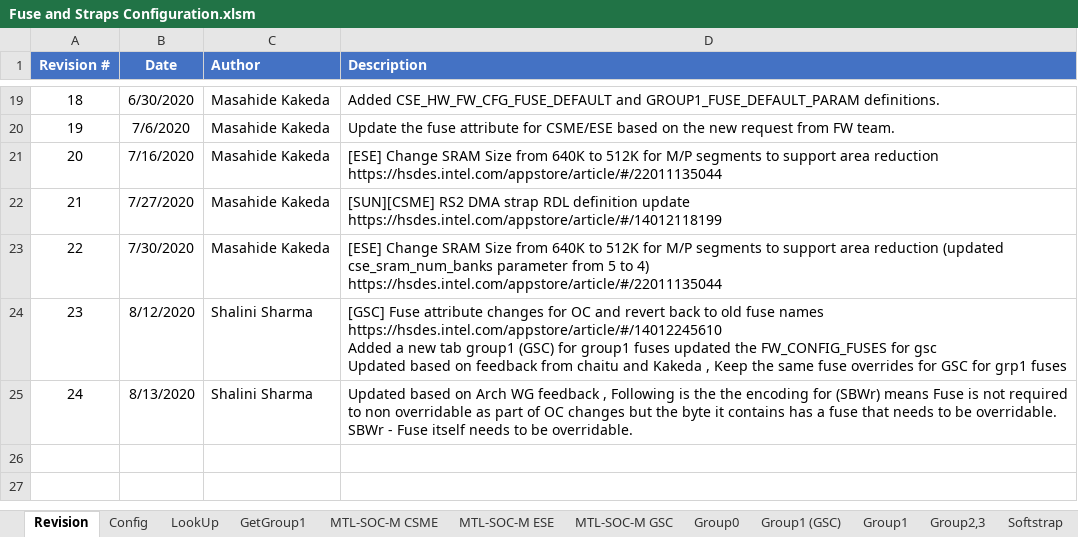
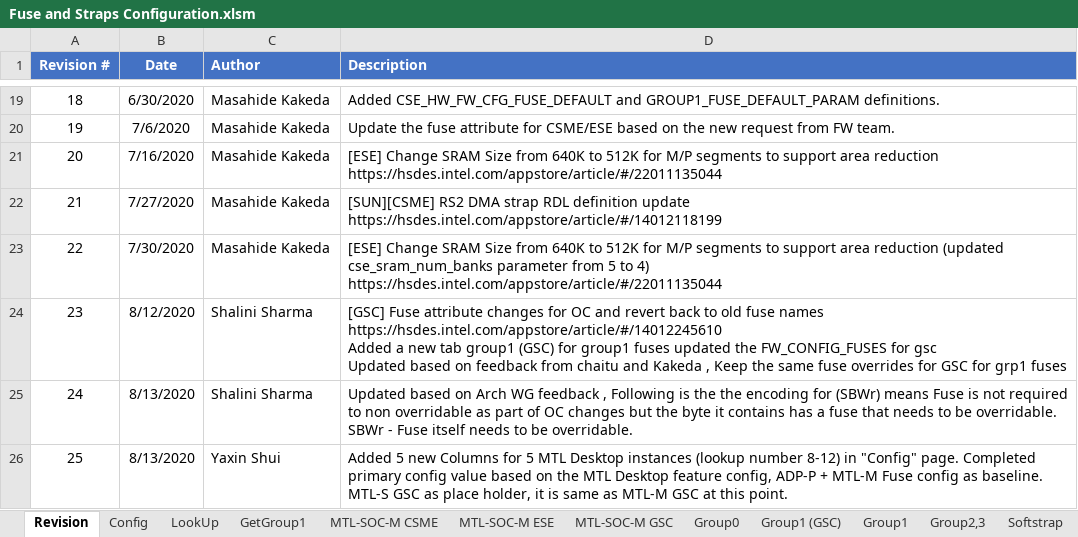
Before and after one commit to jasonx-tsao/exp_vtb, an Excel workbook: ArchSpecs/Working/Fuse and Straps Configuration.xlsm, sheet Revision, drawn as a sheet; only a part is shown, gaps mark what is left out; values as stored, in another font and other column widths than the file's, no borders; the diff names each change by its address in the sheet, - before the commit and + after, or states it on an @@ line.

Commit message:
ver #25 Added 5 new Columns for 5 MTL Desktop instances (lookup number 8-12) in "Config" page. Completed primary config value based on the MTL Desktop feature config, ADP-P + MTL-M Fuse config as baseline. MTL-S GSC as place holder, it is same as MTL-M GSC at this moment.
[git-p4: depot-paths = "//depot/projects/coe/CSME/": change = 790695]

```diff
--- a/ArchSpecs/Working/Fuse and Straps Configuration.xlsm (sheet Revision)
+++ b/ArchSpecs/Working/Fuse and Straps Configuration.xlsm (sheet Revision)
+row 26: 25 | 8/13/2020 | Yaxin Shui | Added 5 new Columns for 5 MTL Desktop instances (lookup number 8-12) in "Config" page. Completed primary config value based on the MTL Desktop feature config, ADP-P + MTL-M Fuse config as baseline. MTL-S GSC as place holder, it is same as MTL-M GSC at this point.
```
Also changed, not shown: sheet Config.
